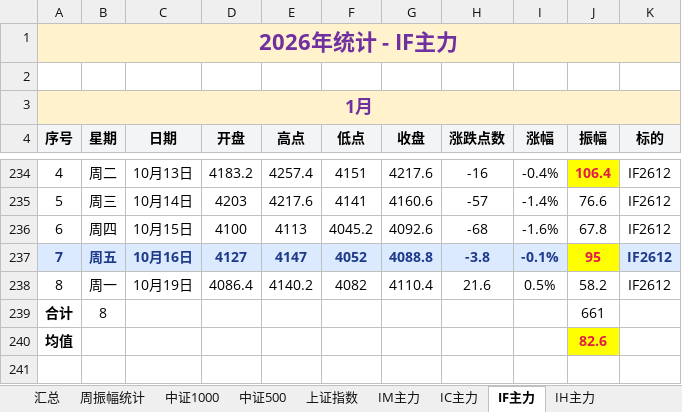
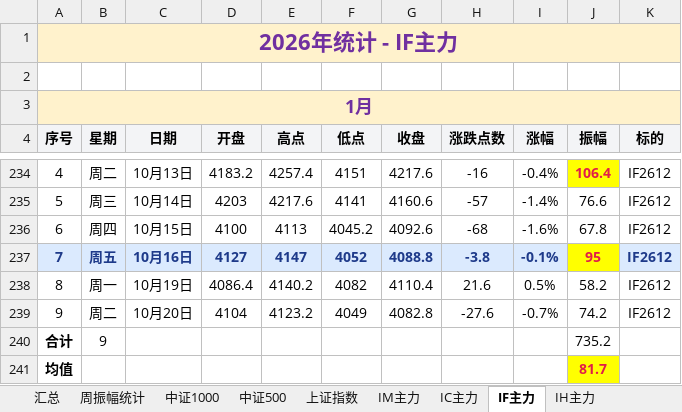
Before and after one commit to iputao-design/futures-amplitude-web, an Excel workbook: 每日振幅统计_2026.xlsx, sheet IF主力, drawn as a sheet; only a part is shown, gaps mark what is left out; values as stored, in another font and other column widths than the file's, no borders; removed rows and columns are numbered as before the commit, all else as after; the diff names each change by its address in the sheet, - before the commit and + after, or states it on an @@ line.

```diff
--- a/每日振幅统计_2026.xlsx (sheet IF主力)
+++ b/每日振幅统计_2026.xlsx (sheet IF主力)
-row 239: 合计 | 8 |  |  |  |  |  |  |  | 661
+row 239: 9 | 周二 | 10月20日 | 4104 | 4123.2 | 4049 | 4082.8 | -27.6 | -0.7% | 74.2 | IF2612
+row 240: 合计 | 9 |  |  |  |  |  |  |  | 735.2
-J241 (振幅): 82.6
+J241 (振幅): 81.7
```
Also changed, not shown: sheet 汇总, sheet 周振幅统计, sheet 碳酸锂2610, 每日振幅统计.xlsx, 5 other files.
